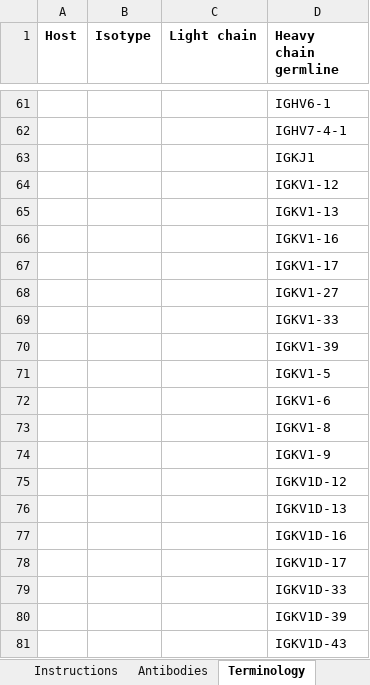
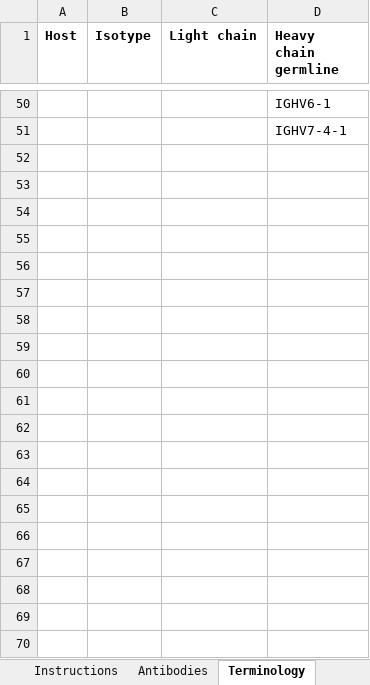
Before and after one commit to jamesaoverton/covic-db-tool-prototype, an Excel workbook: examples/antibodies-submission-valid.xlsx, sheet Terminology, drawn as a sheet; only a part is shown, gaps mark what is left out; values as stored, in another font and other column widths than the file's, no borders; the diff covers the shown part only; the diff names each change by its address in the sheet, - before the commit and + after, or states it on an @@ line.

```diff
--- a/examples/antibodies-submission-valid.xlsx (sheet Terminology)
+++ b/examples/antibodies-submission-valid.xlsx (sheet Terminology)
-row 63:  |  |  | IGKJ1
-row 64:  |  |  | IGKV1-12
-row 65:  |  |  | IGKV1-13
-row 66:  |  |  | IGKV1-16
-row 67:  |  |  | IGKV1-17
-row 68:  |  |  | IGKV1-27
-row 69:  |  |  | IGKV1-33
-row 70:  |  |  | IGKV1-39
-row 71:  |  |  | IGKV1-5
-row 72:  |  |  | IGKV1-6
-row 73:  |  |  | IGKV1-8
-row 74:  |  |  | IGKV1-9
-row 75:  |  |  | IGKV1D-12
-row 76:  |  |  | IGKV1D-13
-row 77:  |  |  | IGKV1D-16
-row 78:  |  |  | IGKV1D-17
-row 79:  |  |  | IGKV1D-33
-row 80:  |  |  | IGKV1D-39
-row 81:  |  |  | IGKV1D-43
```
Also changed, not shown: 66 removed rows and 14 edited cells elsewhere in this sheet, examples/antibodies-submission-invalid-highlighted.xlsx, examples/antibodies-submission-invalid.xlsx, 6 other files.
